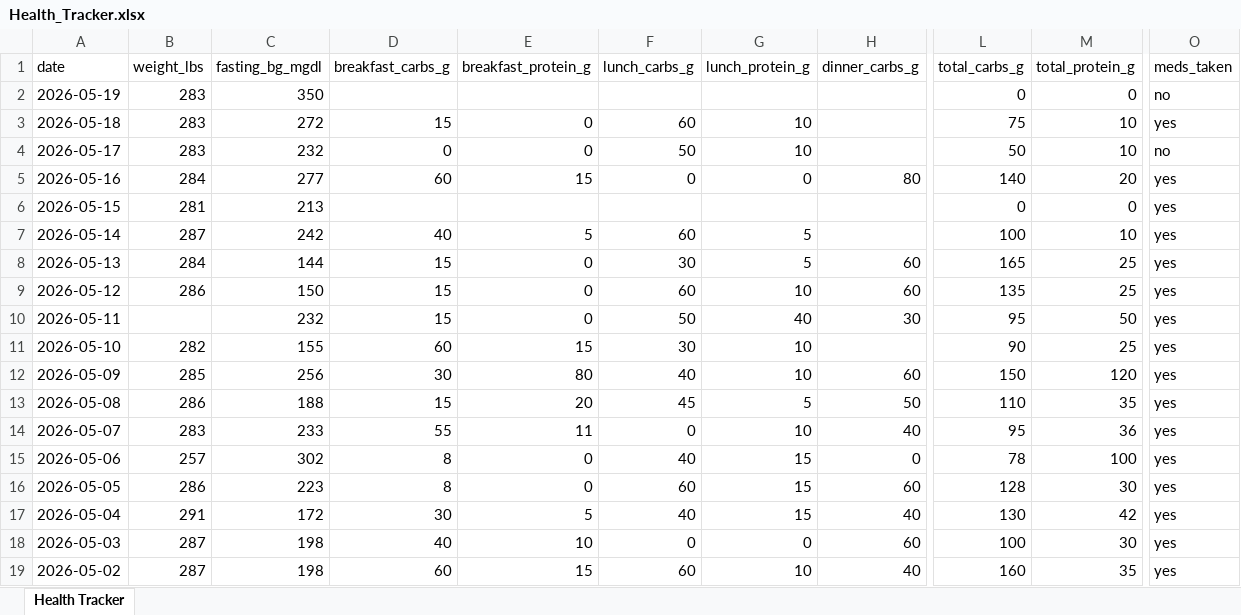
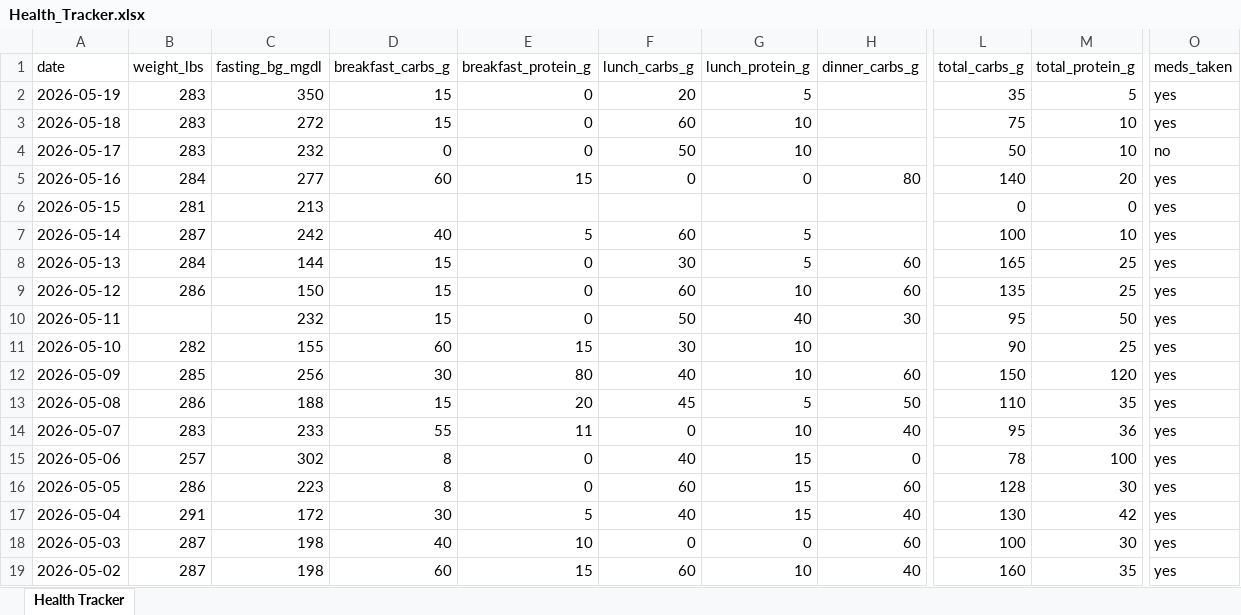
Before and after one commit to kolec94/Health_tracker, an Excel workbook: Health_Tracker.xlsx, sheet Health Tracker, drawn as a sheet; only a part is shown, gaps mark what is left out; values as stored, in another font and other column widths than the file's, no borders; the diff names each change by its address in the sheet, - before the commit and + after, or states it on an @@ line.

Commit message:
Health data 2026-05-19

```diff
--- a/Health_Tracker.xlsx (sheet Health Tracker)
+++ b/Health_Tracker.xlsx (sheet Health Tracker)
-D2 (breakfast_carbs_g): (empty)
+D2 (breakfast_carbs_g): 15
-E2 (breakfast_protein_g): (empty)
+E2 (breakfast_protein_g): 0
-F2 (lunch_carbs_g): (empty)
+F2 (lunch_carbs_g): 20
-G2 (lunch_protein_g): (empty)
+G2 (lunch_protein_g): 5
-L2 (total_carbs_g): 0
+L2 (total_carbs_g): 35
-M2 (total_protein_g): 0
+M2 (total_protein_g): 5
-O2 (meds_taken): no
+O2 (meds_taken): yes
```
